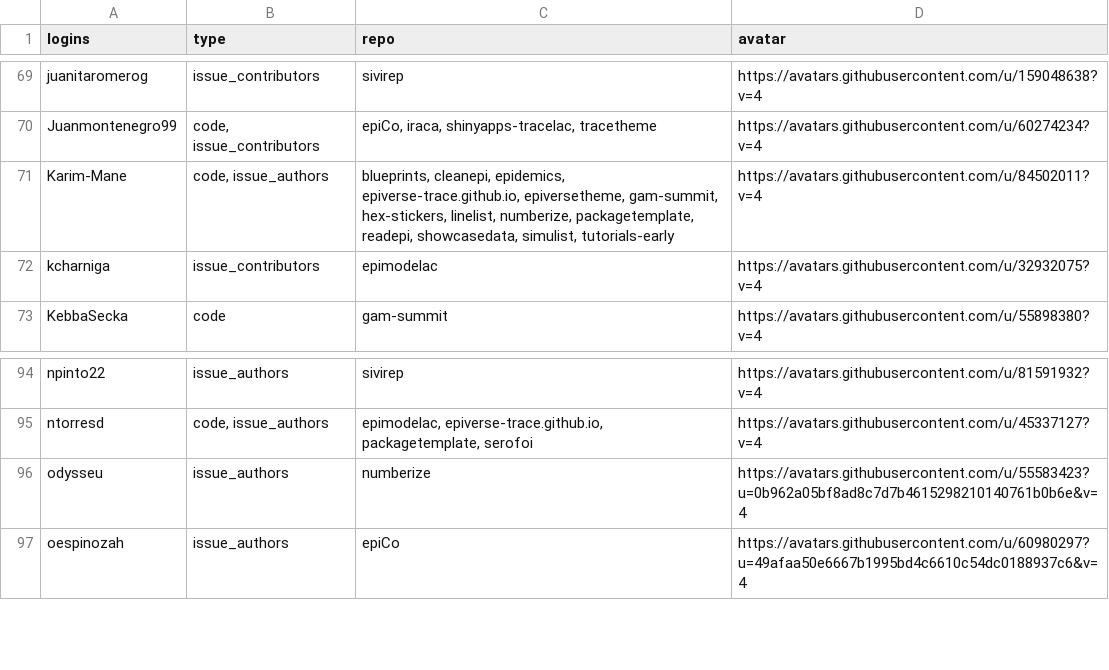
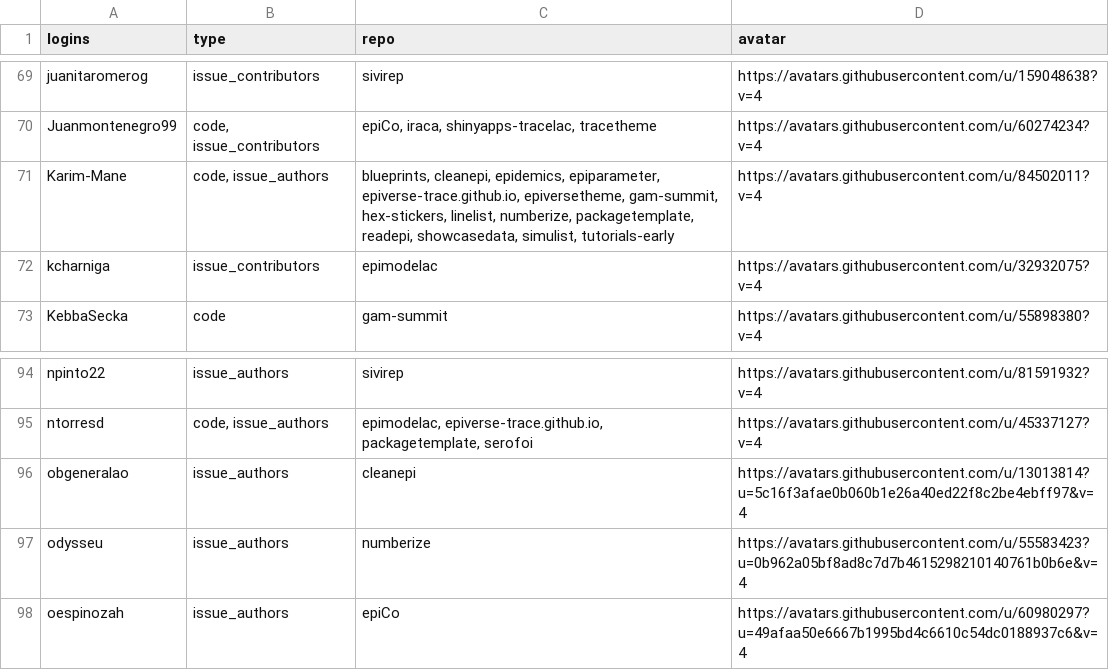
Before and after one commit to epiverse-trace/epiverse-trace.github.io, a CSV file: _data/epiverse_contributors.csv, drawn as a sheet; only a part is shown, gaps mark what is left out.

Commit message:
Update `_data/epiverse_contributors.csv` and `_freeze/`

```diff
--- a/_data/epiverse_contributors.csv
+++ b/_data/epiverse_contributors.csv
@@ -70,3 +70,3 @@
 "Juanmontenegro99","code, issue_contributors","epiCo, iraca, shinyapps-tracelac, tracetheme","https://avatars.githubusercontent.com/u/60274234?v=4"
-"Karim-Mane","code, issue_authors","blueprints, cleanepi, epidemics, epiverse-trace.github.io, epiversetheme, gam-summit, hex-stickers, linelist, numberize, packagetemplate, readepi, showcasedata, simulist, tutorials-early","https://avatars.githubusercontent.com/u/84502011?v=4"
+"Karim-Mane","code, issue_authors","blueprints, cleanepi, epidemics, epiparameter, epiverse-trace.github.io, epiversetheme, gam-summit, hex-stickers, linelist, numberize, packagetemplate, readepi, showcasedata, simulist, tutorials-early","https://avatars.githubusercontent.com/u/84502011?v=4"
 "kcharniga","issue_contributors","epimodelac","https://avatars.githubusercontent.com/u/32932075?v=4"
@@ -95,2 +95,3 @@
 "ntorresd","code, issue_authors","epimodelac, epiverse-trace.github.io, packagetemplate, serofoi","https://avatars.githubusercontent.com/u/45337127?v=4"
+"obgeneralao","issue_authors","cleanepi","https://avatars.githubusercontent.com/u/13013814?u=5c16f3afae0b060b1e26a40ed22f8c2be4ebff97&v=4"
 "odysseu","issue_authors","numberize","https://avatars.githubusercontent.com/u/55583423?u=0b962a05bf8ad8c7d7b4615298210140761b0b6e&v=4"
```
Also changed, not shown: 1 other file.
